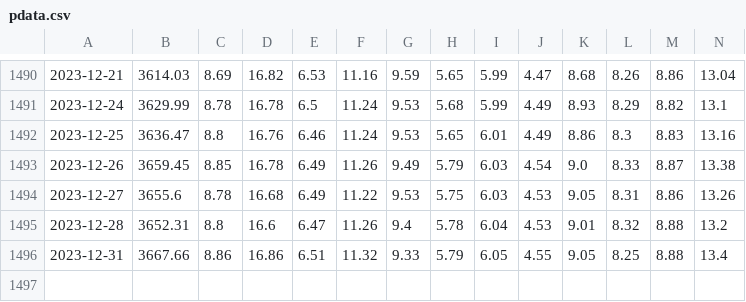
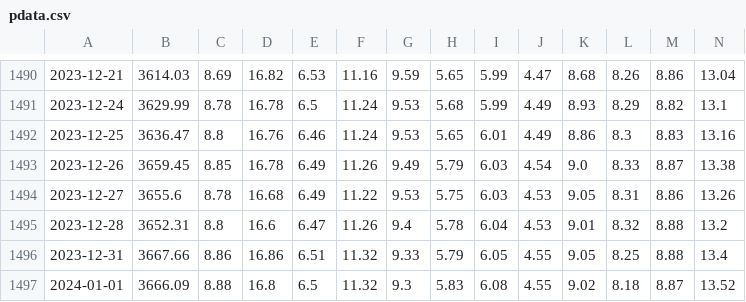
Before and after one commit to salgha/saudi-reits, a CSV file: data/pdata.csv, drawn as a sheet; only a part is shown, gaps mark what is left out; rows hold the shown columns only; the diff names each change by its address in the sheet, - before the commit and + after, or states it on an @@ line.

```diff
--- a/data/pdata.csv
+++ b/data/pdata.csv
+row 1497: 2024-01-01 | 3666.09 | 8.88 | 16.8 | 6.5 | 11.32 | 9.3 | 5.83 | 6.08 | 4.55 | 9.02 | 8.18 | 8.87 | 13.52
```
